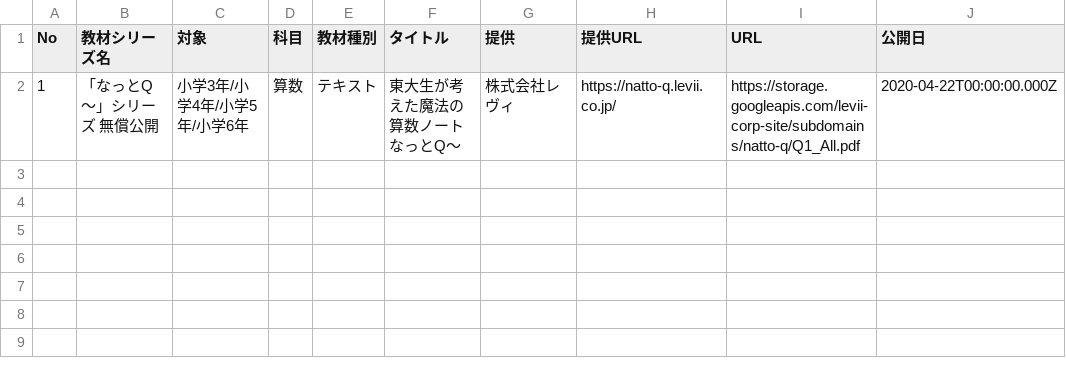
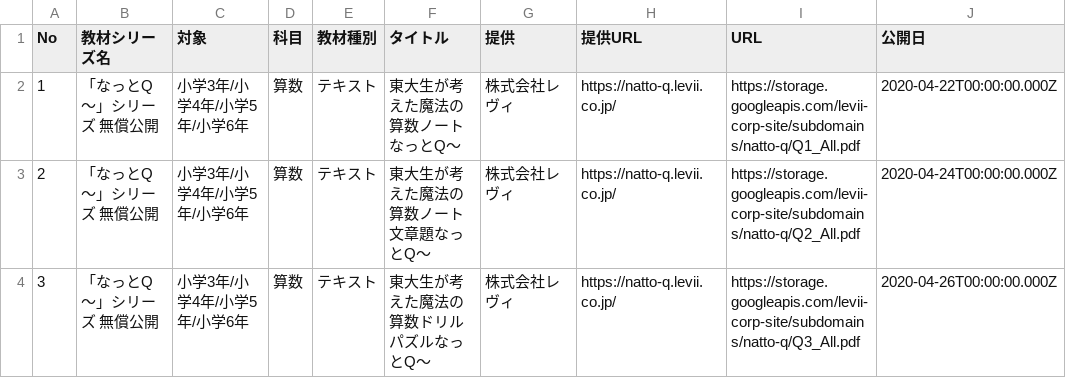
Before and after one commit to code4fukui/timetable, a CSV file: data/spreadsheet/data16.csv, drawn as a sheet; the diff names each change by its address in the sheet, - before the commit and + after, or states it on an @@ line.

```diff
--- a/data/spreadsheet/data16.csv
+++ b/data/spreadsheet/data16.csv
+row 3: 2 | 「なっとQ〜」シリーズ 無償公開 | 小学3年/小学4年/小学5年/小学6年 | 算数 | テキスト | 東大生が考えた魔法の算数ノート文章題なっとQ〜 | 株式会社レヴィ | https://natto-q.levii.co.jp/ | https://storage.googleapis.com/levii-corp-site/subdomains/natto-q/Q2_All.pdf | 2020-04-24T00:00:00.000Z
+row 4: 3 | 「なっとQ〜」シリーズ 無償公開 | 小学3年/小学4年/小学5年/小学6年 | 算数 | テキスト | 東大生が考えた魔法の算数ドリルパズルなっとQ〜 | 株式会社レヴィ | https://natto-q.levii.co.jp/ | https://storage.googleapis.com/levii-corp-site/subdomains/natto-q/Q3_All.pdf | 2020-04-26T00:00:00.000Z
```
Also changed, not shown: data/funs.csv, 2 other files.
